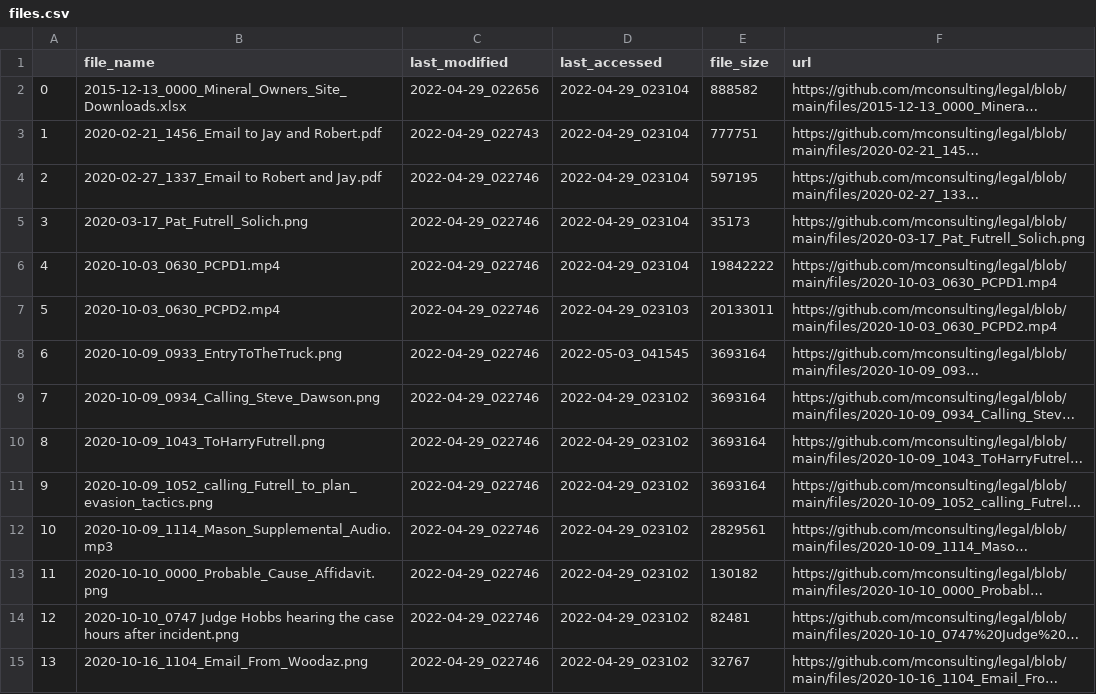
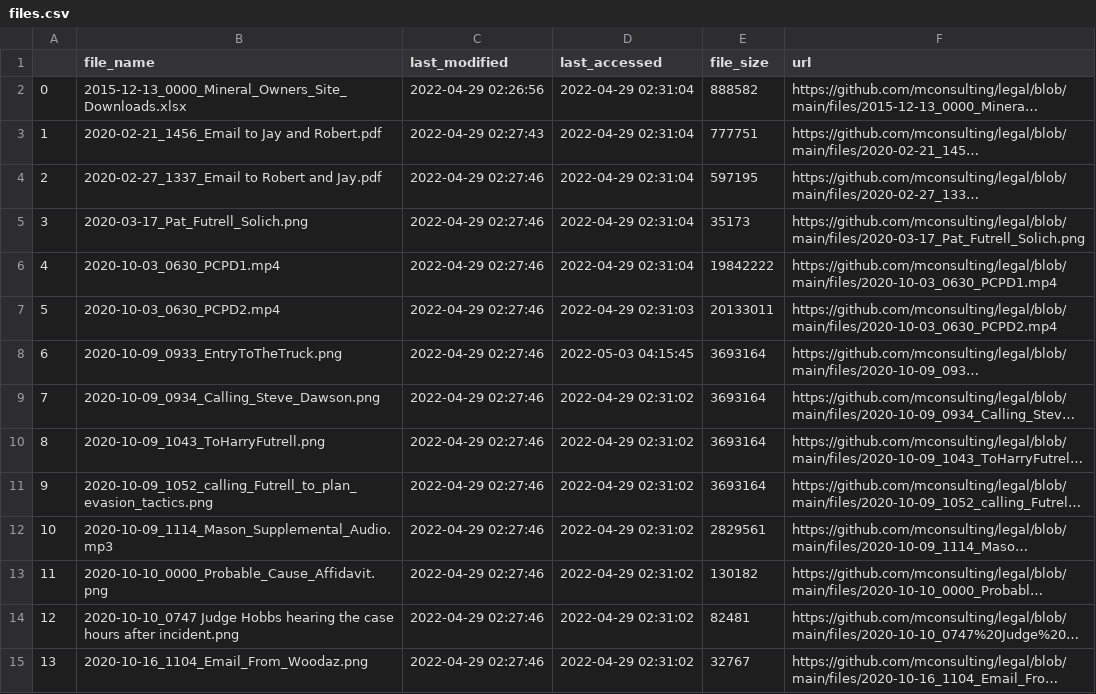
Before and after one commit to mconsulting/legal, a CSV file: files.csv, drawn as a sheet; only a part is shown; long unchanged cells end in …; the diff covers the shown part only; the diff names each change by its address in the sheet, - before the commit and + after, or states it on an @@ line.

```diff
--- a/files.csv
+++ b/files.csv
-C2 (last_modified): 2022-04-29_022656
+C2 (last_modified): 2022-04-29 02:26:56
-D2:D6 (last_accessed): 2022-04-29_023104
+D2:D6 (last_accessed): 2022-04-29 02:31:04
-C3 (last_modified): 2022-04-29_022743
+C3 (last_modified): 2022-04-29 02:27:43
-C4:C15 (last_modified): 2022-04-29_022746
+C4:C15 (last_modified): 2022-04-29 02:27:46
-D7 (last_accessed): 2022-04-29_023103
+D7 (last_accessed): 2022-04-29 02:31:03
-D8 (last_accessed): 2022-05-03_041545
+D8 (last_accessed): 2022-05-03 04:15:45
-D9:D15 (last_accessed): 2022-04-29_023102
+D9:D15 (last_accessed): 2022-04-29 02:31:02
```
Also changed, not shown: 118 edited cells elsewhere in this file, 2 other files.
